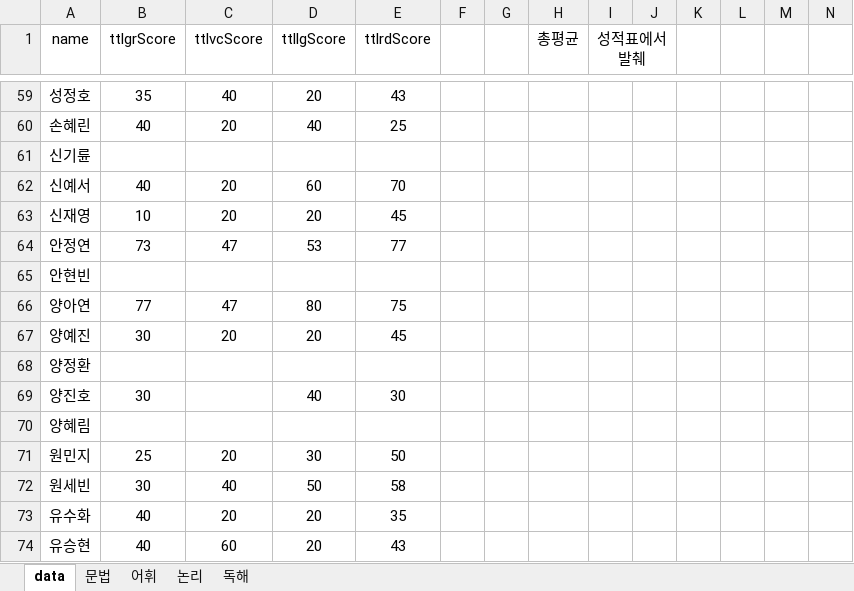
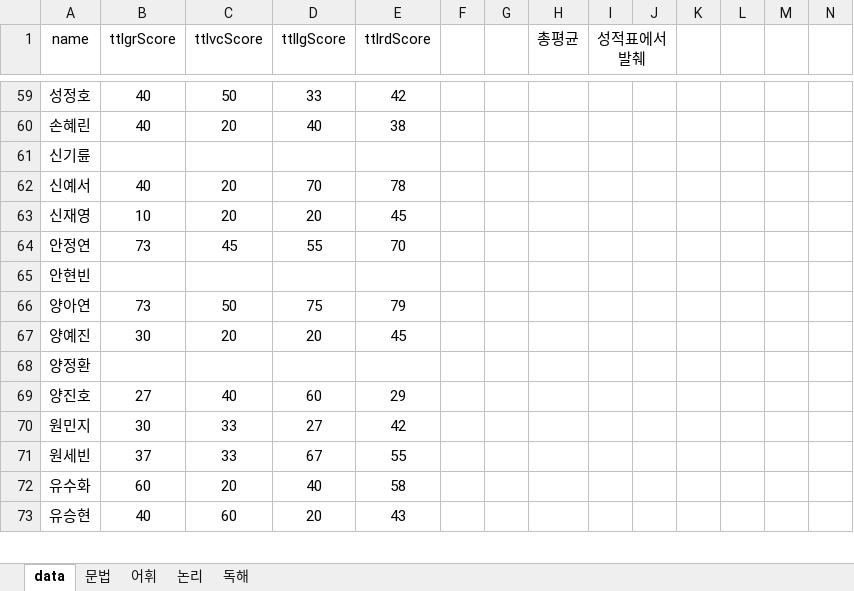
Before and after one commit to Pwang-je/scboard24, an Excel workbook: src/assets/excel/radarData.xlsx, sheet data, drawn as a sheet; only a part is shown, gaps mark what is left out; values as stored, in another font and other column widths than the file's, no borders; removed rows and columns are numbered as before the commit, all else as after; rows hold the shown columns only; the diff covers the shown part only; the diff names each change by its address in the sheet, - before the commit and + after, or states it on an @@ line.

```diff
--- a/src/assets/excel/radarData.xlsx (sheet data)
+++ b/src/assets/excel/radarData.xlsx (sheet data)
-B59 (ttlgrScore): 35
+B59 (ttlgrScore): 40
-C59 (ttlvcScore): 40
+C59 (ttlvcScore): 50
-D59 (ttllgScore): 20
+D59 (ttllgScore): 33
-E59 (ttlrdScore): 43
+E59 (ttlrdScore): 42
-E60 (ttlrdScore): 25
+E60 (ttlrdScore): 38
-D62 (ttllgScore): 60
+D62 (ttllgScore): 70
-E62 (ttlrdScore): 70
+E62 (ttlrdScore): 78
-C64 (ttlvcScore): 47
+C64 (ttlvcScore): 45
-D64 (ttllgScore): 53
+D64 (ttllgScore): 55
-E64 (ttlrdScore): 77
+E64 (ttlrdScore): 70
-B66 (ttlgrScore): 77
+B66 (ttlgrScore): 73
-C66 (ttlvcScore): 47
+C66 (ttlvcScore): 50
-D66 (ttllgScore): 80
+D66 (ttllgScore): 75
-E66 (ttlrdScore): 75
+E66 (ttlrdScore): 79
-B69 (ttlgrScore): 30
+B69 (ttlgrScore): 27
-C69 (ttlvcScore): (empty)
+C69 (ttlvcScore): 40
-D69 (ttllgScore): 40
+D69 (ttllgScore): 60
-E69 (ttlrdScore): 30
+E69 (ttlrdScore): 29
-row 70: 양혜림
-B70 (ttlgrScore): 25
+B70 (ttlgrScore): 30
-C70 (ttlvcScore): 20
+C70 (ttlvcScore): 33
-D70 (ttllgScore): 30
+D70 (ttllgScore): 27
-E70 (ttlrdScore): 50
+E70 (ttlrdScore): 42
-B71 (ttlgrScore): 30
+B71 (ttlgrScore): 37
-C71 (ttlvcScore): 40
+C71 (ttlvcScore): 33
-D71 (ttllgScore): 50
+D71 (ttllgScore): 67
-E71 (ttlrdScore): 58
+E71 (ttlrdScore): 55
-B72 (ttlgrScore): 40
+B72 (ttlgrScore): 60
-D72 (ttllgScore): 20
+D72 (ttllgScore): 40
-E72 (ttlrdScore): 35
+E72 (ttlrdScore): 58
```
Also changed, not shown: 1 removed row and 264 edited cells elsewhere in this sheet, sheet 독해, sheet 논리, sheet 어휘, sheet 문법, formulas that keep their value, 10 other files.
